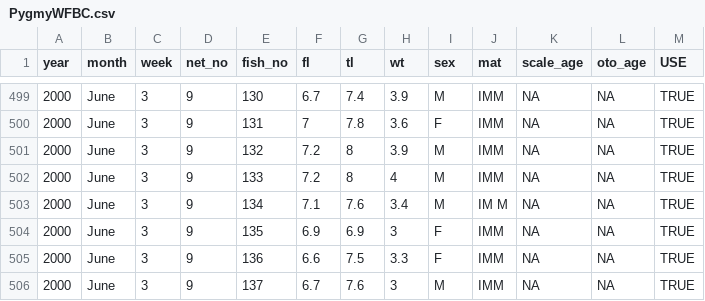
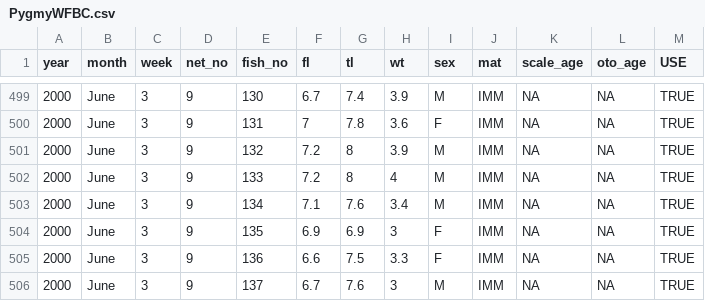
Before and after one commit to droglenc/NCData, a CSV file: PygmyWFBC.csv, drawn as a sheet; only a part is shown, gaps mark what is left out.

Commit message:
Update PygmyWFBC.csv

```diff
--- a/PygmyWFBC.csv
+++ b/PygmyWFBC.csv
@@ -502,3 +502,3 @@ year,month,week,net_no,fish_no,fl,tl,wt,sex,mat,scale_age,oto_age,USE
 2000,June,3,9,133,7.2,8,4,M,IMM,NA,NA,TRUE
-2000,June,3,9,134,7.1,7.6,3.4,M,IM M,NA,NA,TRUE
+2000,June,3,9,134,7.1,7.6,3.4,M,IMM,NA,NA,TRUE
 2000,June,3,9,135,6.9,6.9,3,F,IMM,NA,NA,TRUE
```
